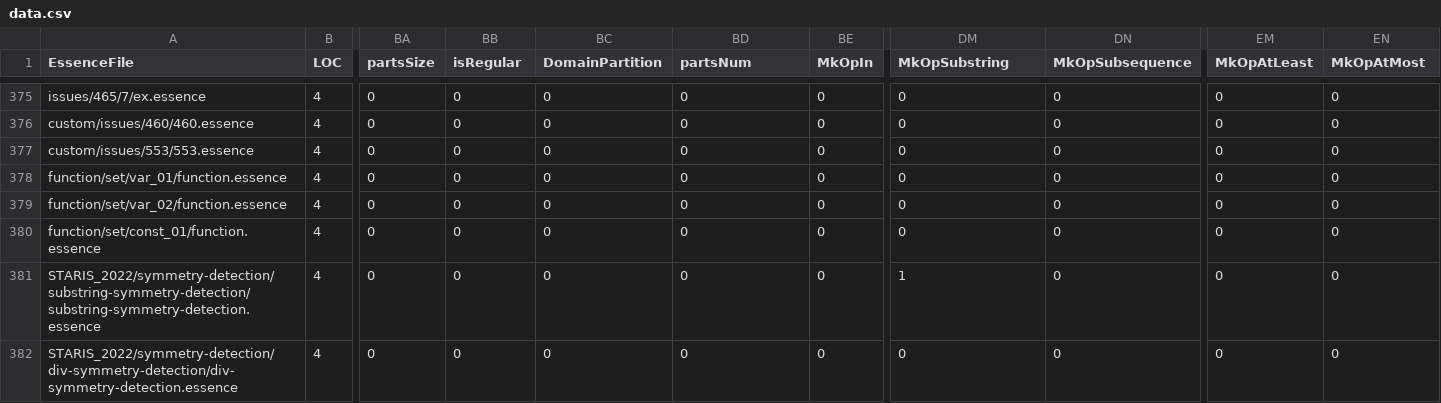
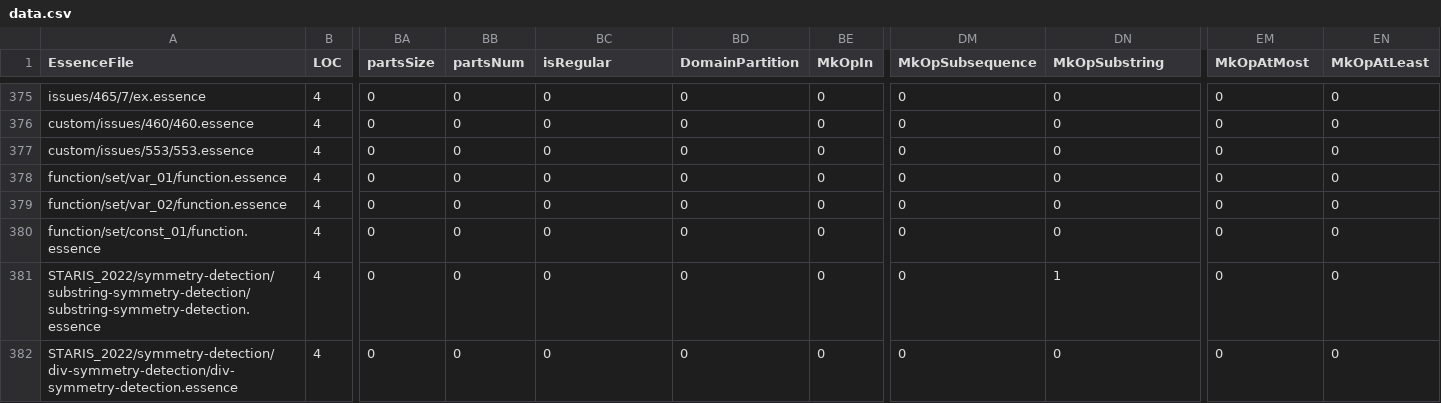
Before and after one commit to EdwardTheLegend/conjure-oxide, a CSV file: tools/essence-feature-usage-stats/data.csv, drawn as a sheet; only a part is shown, gaps mark what is left out; the diff covers the shown part only; the diff names each change by its address in the sheet, - before the commit and + after, or states it on an @@ line.

```diff
--- a/tools/essence-feature-usage-stats/data.csv
+++ b/tools/essence-feature-usage-stats/data.csv
-BB1: isRegular
+BB1: partsNum
-BC1: DomainPartition
+BC1: isRegular
-BD1: partsNum
+BD1: DomainPartition
-DM1: MkOpSubstring
+DM1: MkOpSubsequence
-DN1: MkOpSubsequence
+DN1: MkOpSubstring
-EM1: MkOpAtLeast
+EM1: MkOpAtMost
-EN1: MkOpAtMost
+EN1: MkOpAtLeast
-DM381 (MkOpSubsequence): 1
+DM381 (MkOpSubsequence): 0
-DN381 (MkOpSubstring): 0
+DN381 (MkOpSubstring): 1
```
Also changed, not shown: 18 edited cells elsewhere in this file, 1 other file.
